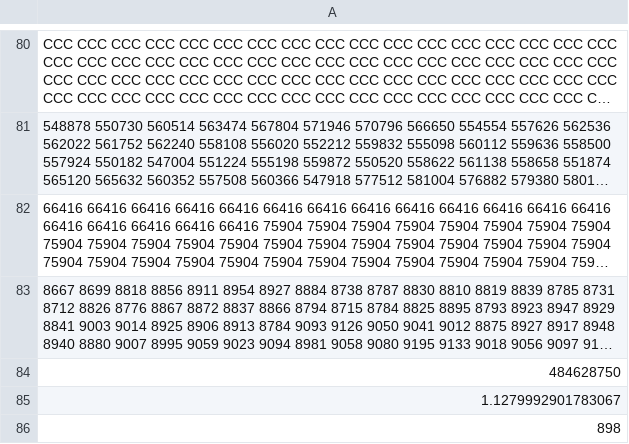
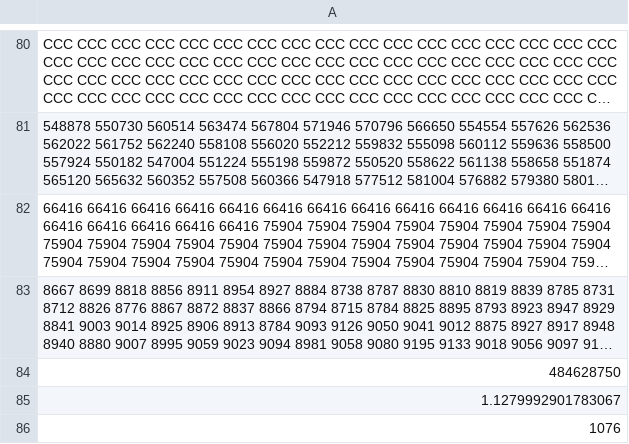
Before and after one commit to yukun-zou/Solution-Huawei-Sweden-Hackathon-2023, a CSV file: solutions/5.csv, drawn as a sheet; only a part is shown, gaps mark what is left out; long unchanged cells end in …; the diff names each change by its address in the sheet, - before the commit and + after, or states it on an @@ line.

```diff
--- a/solutions/5.csv
+++ b/solutions/5.csv
-A86: 898
+A86: 1076
```
Also changed, not shown: solutions/10.csv, solutions/11.csv, 18 other files.
